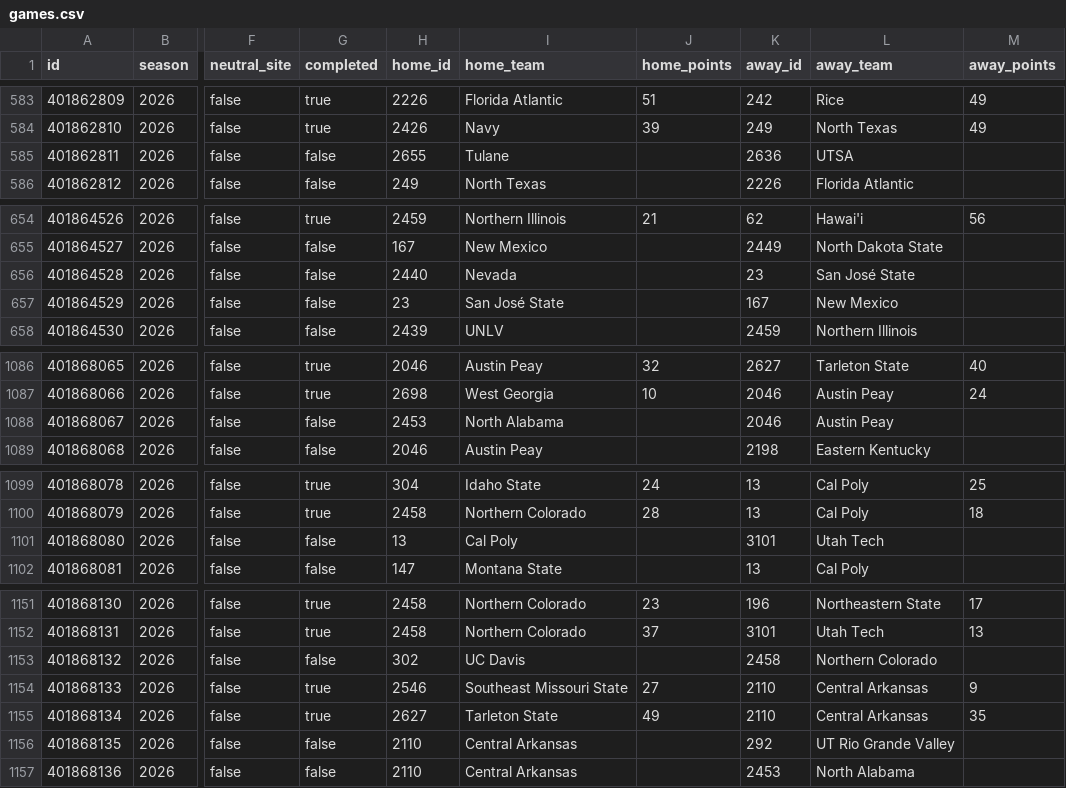
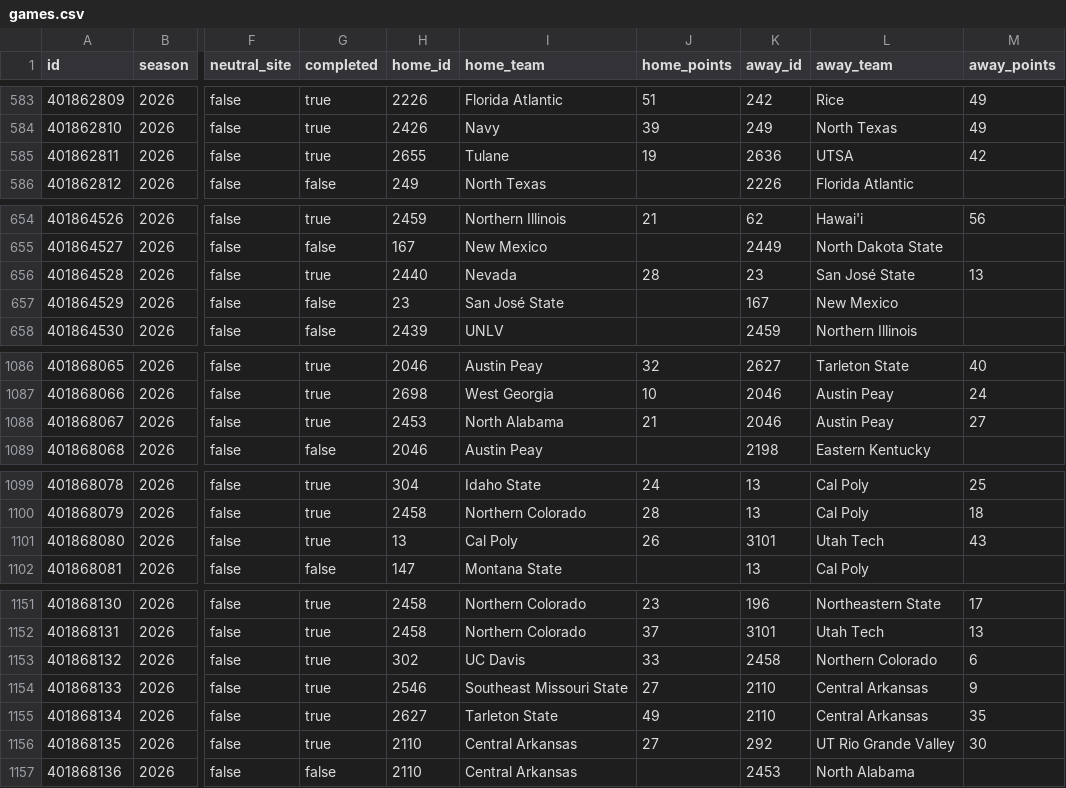
Before and after one commit to SamBennettDev/rank, a CSV file: data/seasons/2026/games.csv, drawn as a sheet; only a part is shown, gaps mark what is left out; the diff covers the shown part only; the diff names each change by its address in the sheet, - before the commit and + after, or states it on an @@ line.

```diff
--- a/data/seasons/2026/games.csv
+++ b/data/seasons/2026/games.csv
-G585 (completed): false
+G585 (completed): true
-J585 (home_points): (empty)
+J585 (home_points): 19
-M585 (away_points): (empty)
+M585 (away_points): 42
-G656 (completed): false
+G656 (completed): true
-J656 (home_points): (empty)
+J656 (home_points): 28
-M656 (away_points): (empty)
+M656 (away_points): 13
-G1088 (completed): false
+G1088 (completed): true
-J1088 (home_points): (empty)
+J1088 (home_points): 21
-M1088 (away_points): (empty)
+M1088 (away_points): 27
-G1101 (completed): false
+G1101 (completed): true
-J1101 (home_points): (empty)
+J1101 (home_points): 26
-M1101 (away_points): (empty)
+M1101 (away_points): 43
-G1153 (completed): false
+G1153 (completed): true
-J1153 (home_points): (empty)
+J1153 (home_points): 33
-M1153 (away_points): (empty)
+M1153 (away_points): 6
-G1156 (completed): false
+G1156 (completed): true
-J1156 (home_points): (empty)
+J1156 (home_points): 27
-M1156 (away_points): (empty)
+M1156 (away_points): 30
```
Also changed, not shown: 54 edited cells elsewhere in this file, 8 other files.
